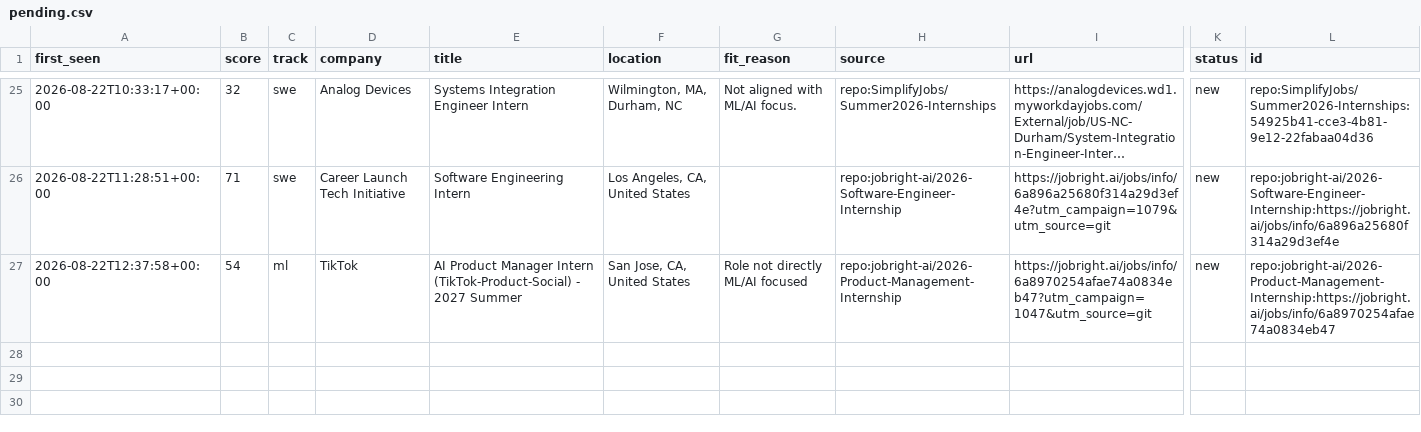
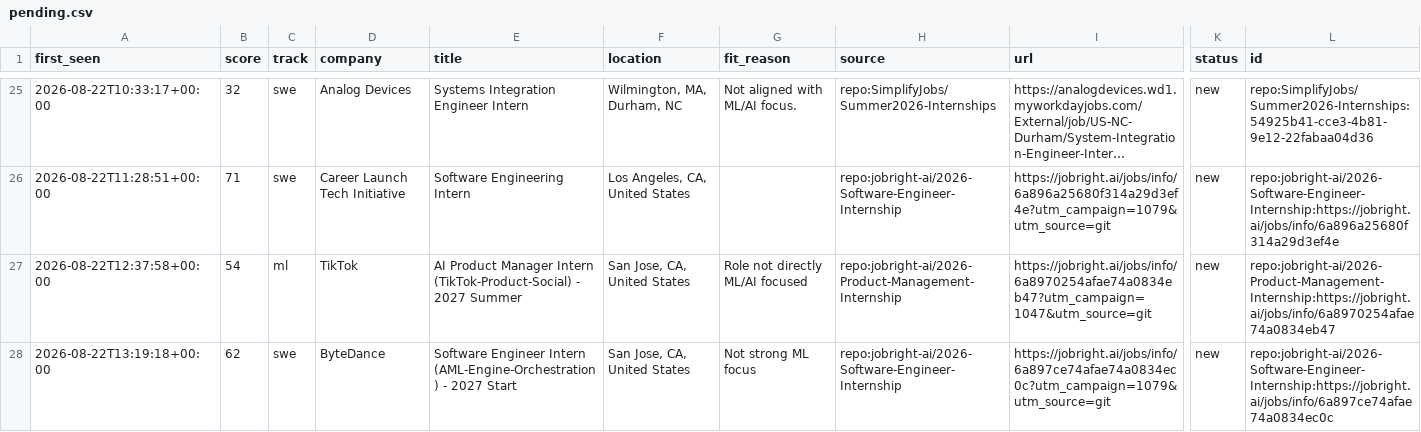
Before and after one commit to ShuklaA11/Sentinel, a CSV file: data/pending.csv, drawn as a sheet; only a part is shown, gaps mark what is left out; long unchanged cells end in …; rows hold the shown columns only; the diff names each change by its address in the sheet, - before the commit and + after, or states it on an @@ line.

```diff
--- a/data/pending.csv
+++ b/data/pending.csv
+row 28: 2026-08-22T13:19:18+00:00 | 62 | swe | ByteDance | Software Engineer Intern (AML-Engine-Orchestration) - 2027 Start | San Jose, CA, United States | Not strong ML focus | repo:jobright-ai/2026-Software-Engineer-Internship | https://jobright.ai/jobs/info/6a897ce74afae74a0834ec0c?utm_campaign=1079&utm_source=git | new | repo:jobright-ai/2026-Software-Engineer-Internship:https://jobright.ai/jobs/info/6a897ce74afae74a0834ec0c
```
Also changed, not shown: 2 other files.
